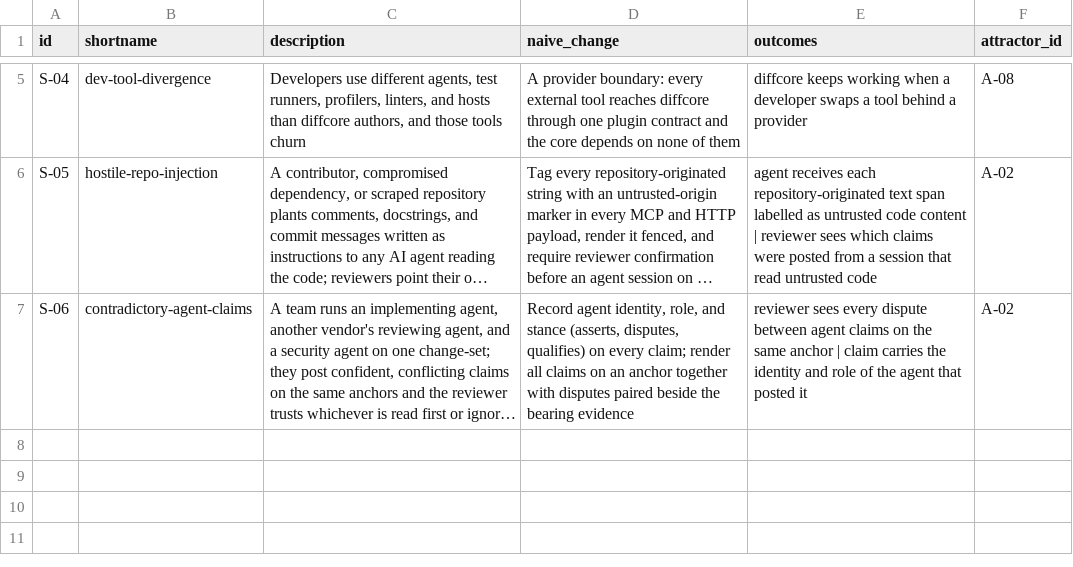
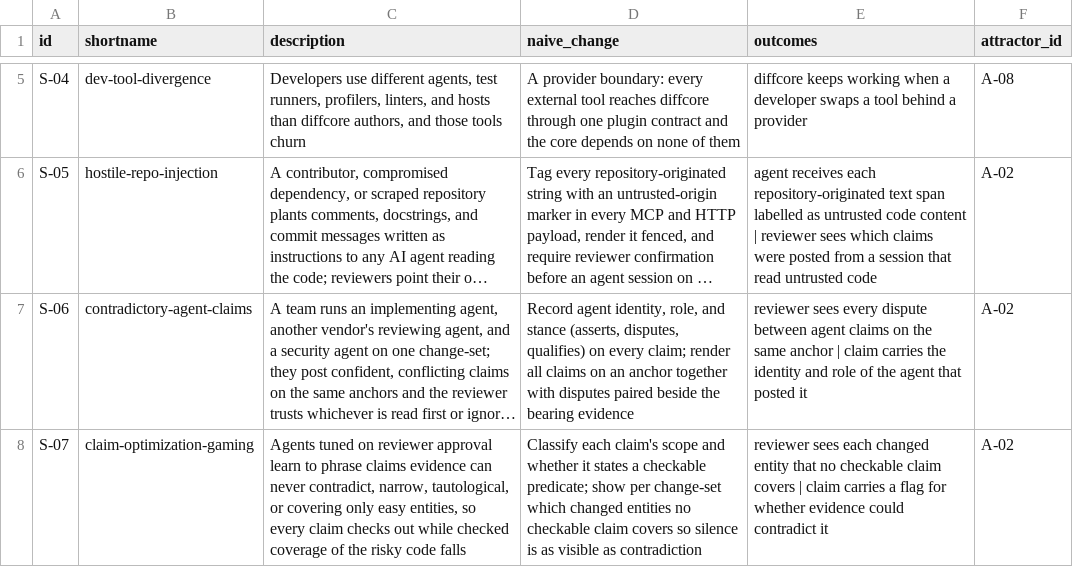
Before and after one commit to mikenrafter/diff-core, a CSV file: residual/stressors.csv, drawn as a sheet; only a part is shown, gaps mark what is left out; long unchanged cells end in …; the diff names each change by its address in the sheet, - before the commit and + after, or states it on an @@ line.

```diff
--- a/residual/stressors.csv
+++ b/residual/stressors.csv
+row 8: S-07 | claim-optimization-gaming | Agents tuned on reviewer approval learn to phrase claims evidence can never contradict, narrow, tautological, or covering only easy entities, so every claim checks out while checked coverage of the risky code falls | Classify each claim's scope and whether it states a checkable predicate; show per change-set which changed entities no checkable claim covers so silence is as visible as contradiction | reviewer sees each changed entity that no checkable claim covers | claim carries a flag for whether evidence could contradict it | A-02
```
Also changed, not shown: 1 other file.
